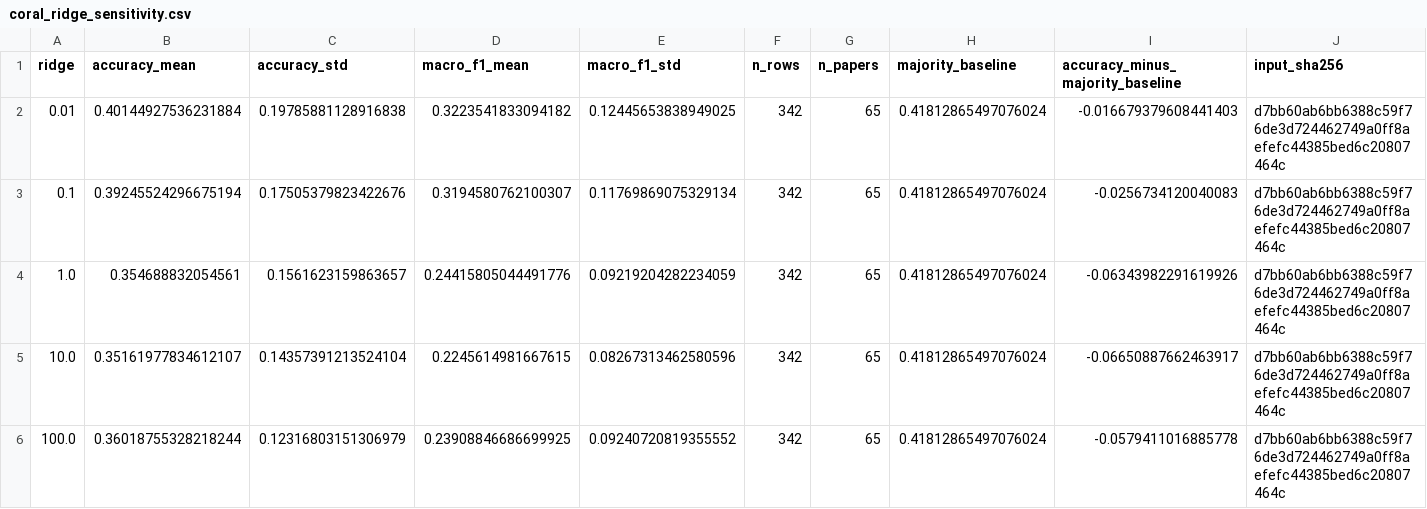
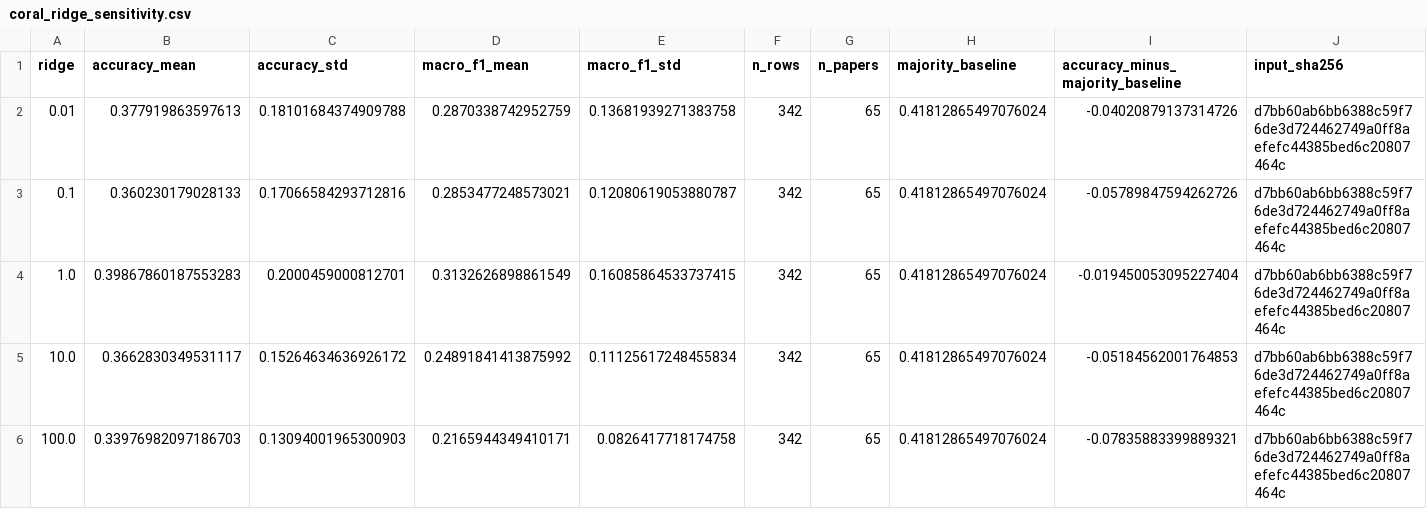
Before and after one commit to huanran-builds/urtc-2026-fouling-transfer, a CSV file: outputs/tables/coral_ridge_sensitivity.csv, drawn as a sheet.

```diff
--- a/outputs/tables/coral_ridge_sensitivity.csv
+++ b/outputs/tables/coral_ridge_sensitivity.csv
@@ -1,6 +1,6 @@
 ridge,accuracy_mean,accuracy_std,macro_f1_mean,macro_f1_std,n_rows,n_papers,majority_baseline,accuracy_minus_majority_baseline,input_sha256
-0.01,0.40144927536231884,0.19785881128916838,0.3223541833094182,0.12445653838949025,342,65,0.41812865497076024,-0.016679379608441403,d7bb60ab6bb6388c59f76de3d724462749a0ff8aefefc44385bed6c20807464c
-0.1,0.39245524296675194,0.17505379823422676,0.3194580762100307,0.11769869075329134,342,65,0.41812865497076024,-0.0256734120040083,d7bb60ab6bb6388c59f76de3d724462749a0ff8aefefc44385bed6c20807464c
-1.0,0.354688832054561,0.1561623159863657,0.24415805044491776,0.09219204282234059,342,65,0.41812865497076024,-0.06343982291619926,d7bb60ab6bb6388c59f76de3d724462749a0ff8aefefc44385bed6c20807464c
-10.0,0.35161977834612107,0.14357391213524104,0.2245614981667615,0.08267313462580596,342,65,0.41812865497076024,-0.06650887662463917,d7bb60ab6bb6388c59f76de3d724462749a0ff8aefefc44385bed6c20807464c
-100.0,0.36018755328218244,0.12316803151306979,0.23908846686699925,0.09240720819355552,342,65,0.41812865497076024,-0.0579411016885778,d7bb60ab6bb6388c59f76de3d724462749a0ff8aefefc44385bed6c20807464c
+0.01,0.377919863597613,0.18101684374909788,0.2870338742952759,0.13681939271383758,342,65,0.41812865497076024,-0.04020879137314726,d7bb60ab6bb6388c59f76de3d724462749a0ff8aefefc44385bed6c20807464c
+0.1,0.360230179028133,0.17066584293712816,0.2853477248573021,0.12080619053880787,342,65,0.41812865497076024,-0.05789847594262726,d7bb60ab6bb6388c59f76de3d724462749a0ff8aefefc44385bed6c20807464c
+1.0,0.39867860187553283,0.2000459000812701,0.3132626898861549,0.16085864533737415,342,65,0.41812865497076024,-0.019450053095227404,d7bb60ab6bb6388c59f76de3d724462749a0ff8aefefc44385bed6c20807464c
+10.0,0.3662830349531117,0.15264634636926172,0.24891841413875992,0.11125617248455834,342,65,0.41812865497076024,-0.05184562001764853,d7bb60ab6bb6388c59f76de3d724462749a0ff8aefefc44385bed6c20807464c
+100.0,0.33976982097186703,0.13094001965300903,0.2165944349410171,0.0826417718174758,342,65,0.41812865497076024,-0.07835883399889321,d7bb60ab6bb6388c59f76de3d724462749a0ff8aefefc44385bed6c20807464c
```
Also changed, not shown: outputs/tables/coral_ridge_sensitivity_fold_metrics.csv, outputs/tables/magpie_ablation_fold_metrics.csv, 3 other files.
